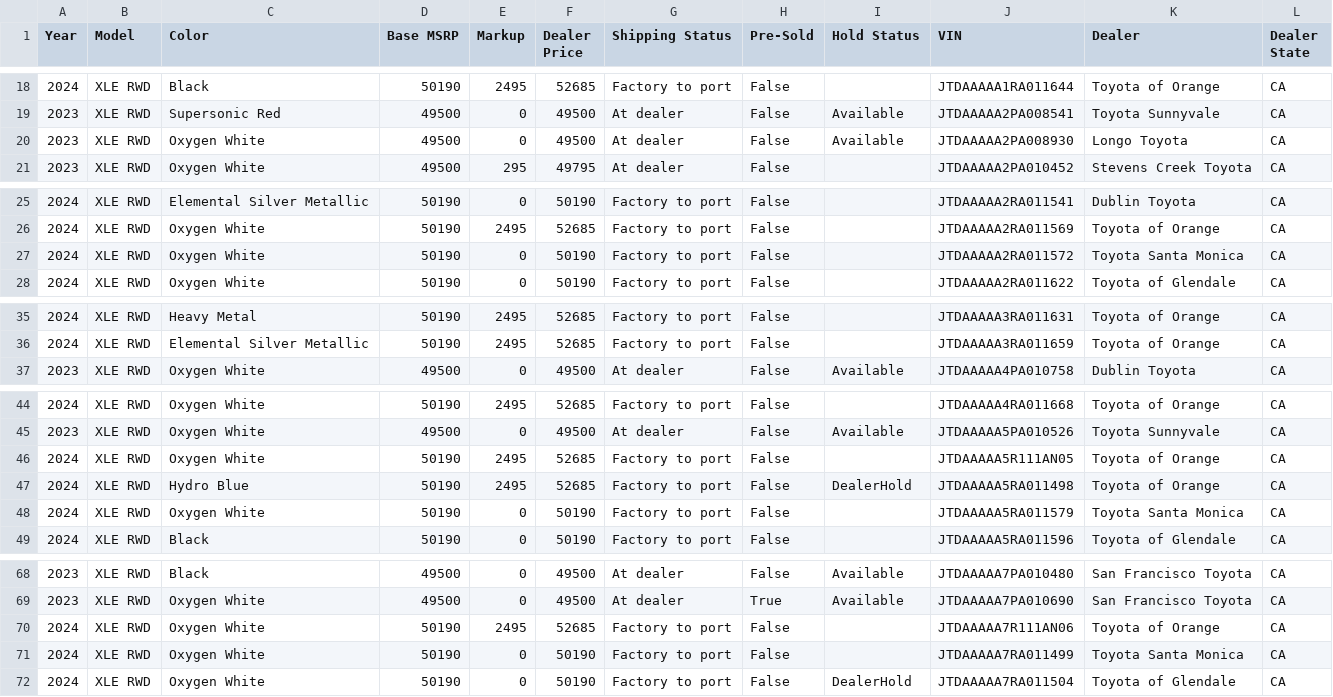
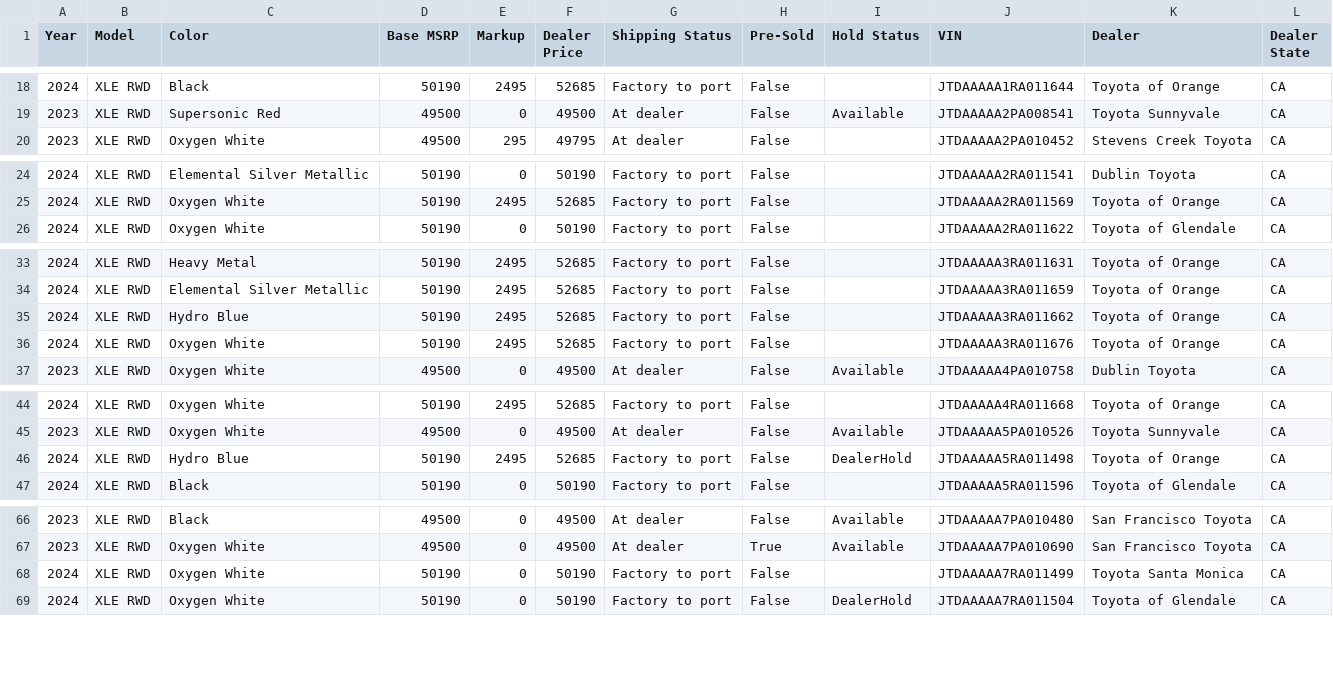
Before and after one commit to miamiluxury/yotagrabber, a CSV file: output/mirai.csv, drawn as a sheet; only a part is shown, gaps mark what is left out; removed rows and columns are numbered as before the commit, all else as after; the diff covers the shown part only; the diff names each change by its address in the sheet, - before the commit and + after, or states it on an @@ line.

```diff
--- a/output/mirai.csv
+++ b/output/mirai.csv
-row 20: 2023 | XLE RWD | Oxygen White | 49500 | 0 | 49500 | At dealer | False | Available | JTDAAAAA2PA008930 | Longo Toyota | CA
-row 27: 2024 | XLE RWD | Oxygen White | 50190 | 0 | 50190 | Factory to port | False |  | JTDAAAAA2RA011572 | Toyota Santa Monica | CA
+row 35: 2024 | XLE RWD | Hydro Blue | 50190 | 2495 | 52685 | Factory to port | False |  | JTDAAAAA3RA011662 | Toyota of Orange | CA
+row 36: 2024 | XLE RWD | Oxygen White | 50190 | 2495 | 52685 | Factory to port | False |  | JTDAAAAA3RA011676 | Toyota of Orange | CA
-row 46: 2024 | XLE RWD | Oxygen White | 50190 | 2495 | 52685 | Factory to port | False |  | JTDAAAAA5R111AN05 | Toyota of Orange | CA
-row 48: 2024 | XLE RWD | Oxygen White | 50190 | 0 | 50190 | Factory to port | False |  | JTDAAAAA5RA011579 | Toyota Santa Monica | CA
-row 70: 2024 | XLE RWD | Oxygen White | 50190 | 2495 | 52685 | Factory to port | False |  | JTDAAAAA7R111AN06 | Toyota of Orange | CA
```
Also changed, not shown: 1 added row and 1 removed row elsewhere in this file, output/landcruiser.csv, output/supra.csv, 49 other files.
